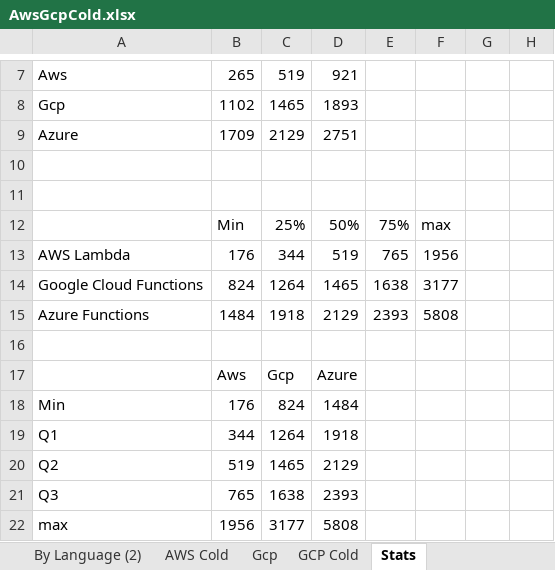
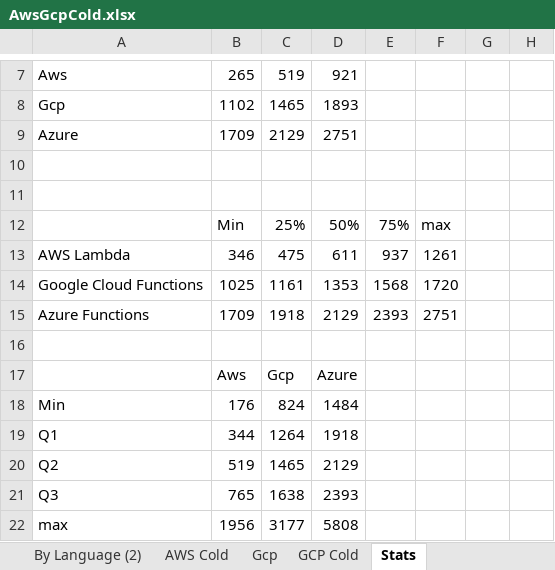
Before and after one commit to mikhailshilkov/mikhailio-docpad, an Excel workbook: src/documents/2018/08/cold-start-war/AwsGcpCold.xlsx, sheet Stats, drawn as a sheet; only a part is shown, gaps mark what is left out; values as stored, in another font and other column widths than the file's, no borders; charts and pictures not drawn; removed rows and columns are numbered as before the commit, all else as after; the diff covers the shown part only; the diff names each change by its address in the sheet, - before the commit and + after, or states it on an @@ line.

```diff
--- a/src/documents/2018/08/cold-start-war/AwsGcpCold.xlsx (sheet Stats)
+++ b/src/documents/2018/08/cold-start-war/AwsGcpCold.xlsx (sheet Stats)
-row 13: AWS Lambda | 176 | 344 | 519 | 765 | 1956
-row 14: Google Cloud Functions | 824 | 1264 | 1465 | 1638 | 3177
+row 13: AWS Lambda | 346 | 475 | 611 | 937 | 1261
+row 14: Google Cloud Functions | 1025 | 1161 | 1353 | 1568 | 1720
-B15: 1484
+B15: 1709
-F15: 5808
+F15: 2751
```
Also changed, not shown: 92 added rows, 6 removed rows and 71 edited cells elsewhere in this sheet, charts or pictures, 10 other files.
